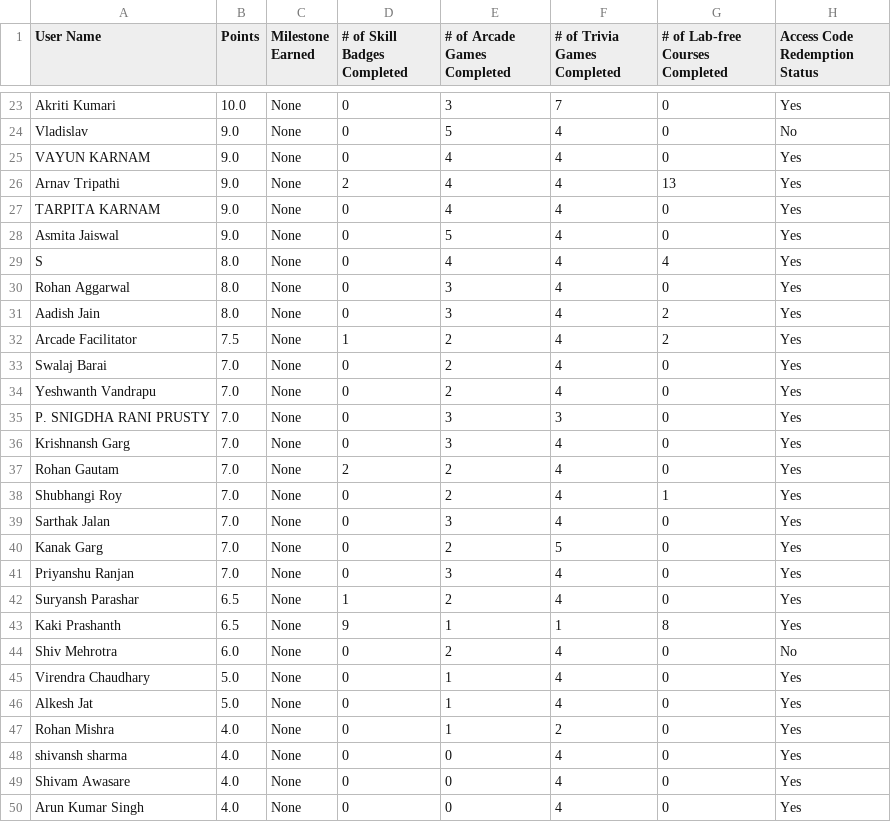
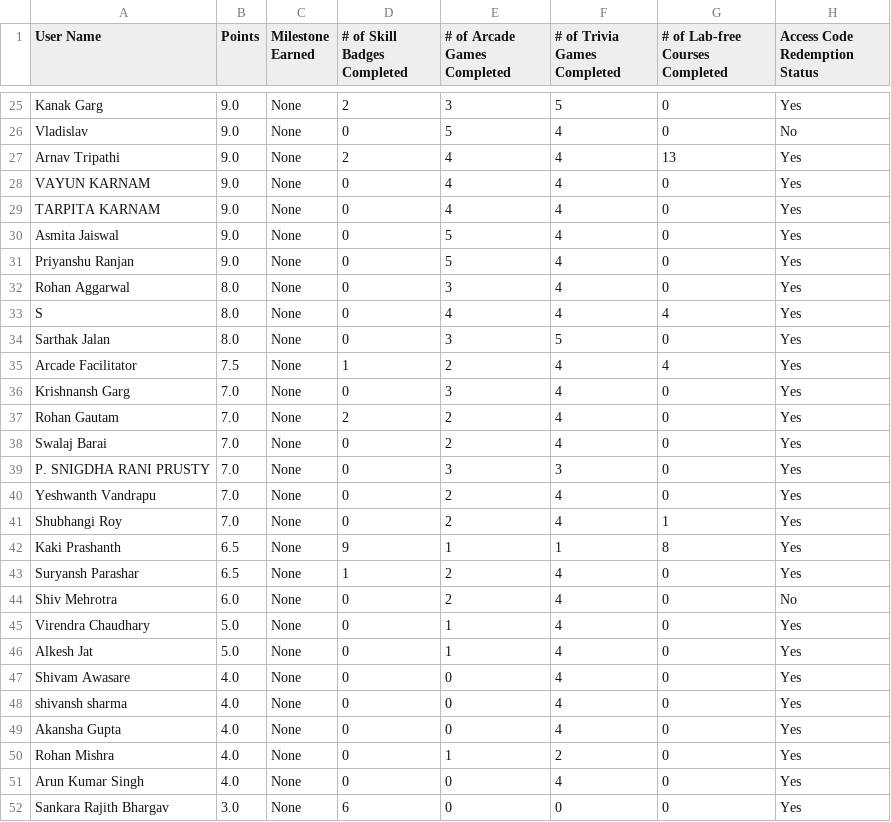
Before and after one commit to DhruvKBansal/GCAF2, a CSV file: leaderboard.csv, drawn as a sheet; only a part is shown, gaps mark what is left out; the shorter side is filled out with more unchanged rows; removed rows and columns are numbered as before the commit, all else as after; the diff covers the shown part only; the diff names each change by its address in the sheet, - before the commit and + after, or states it on an @@ line.

```diff
--- a/leaderboard.csv
+++ b/leaderboard.csv
-A25 (User Name): Akriti Kumari
+A25 (User Name): Kanak Garg
-B25 (Points): 10.0
+B25 (Points): 9.0
-D25 (# of Skill Badges Completed): 0
+D25 (# of Skill Badges Completed): 2
-F25 (# of Trivia Games Completed): 7
+F25 (# of Trivia Games Completed): 5
@@ row 26 moved to row 27: Arnav Tripathi @@
+row 31: Priyanshu Ranjan | 9.0 | None | 0 | 5 | 4 | 0 | Yes
+row 32: Rohan Aggarwal | 8.0 | None | 0 | 3 | 4 | 0 | Yes
-A34 (User Name): Rohan Aggarwal
+A34 (User Name): Sarthak Jalan
-F34 (# of Trivia Games Completed): 4
+F34 (# of Trivia Games Completed): 5
-row 31: Aadish Jain | 8.0 | None | 0 | 3 | 4 | 2 | Yes
-G35 (# of Lab-free Courses Completed): 2
+G35 (# of Lab-free Courses Completed): 4
@@ row 33 moved to row 38: Swalaj Barai @@
@@ row 35 moved to row 39: P. SNIGDHA RANI PRUSTY @@
@@ row 34 moved to row 40: Yeshwanth Vandrapu @@
-row 39: Sarthak Jalan | 7.0 | None | 0 | 3 | 4 | 0 | Yes
-row 40: Kanak Garg | 7.0 | None | 0 | 2 | 5 | 0 | Yes
-row 41: Priyanshu Ranjan | 7.0 | None | 0 | 3 | 4 | 0 | Yes
@@ row 43 moved to row 42: Kaki Prashanth @@
@@ row 49 moved to row 47: Shivam Awasare @@
@@ row 51 moved to row 49: Akansha Gupta @@
```
Also changed, not shown: 6 added rows, 4 removed rows, 8 moved rows and 23 edited cells elsewhere in this file.
